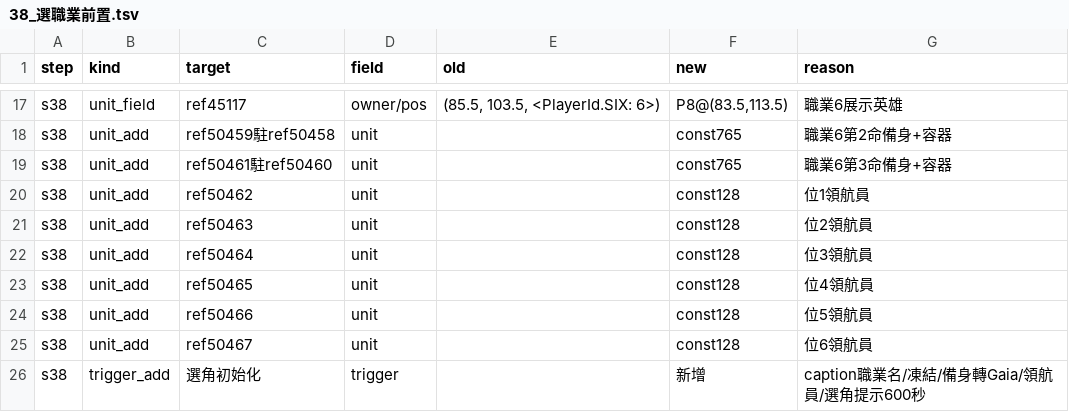
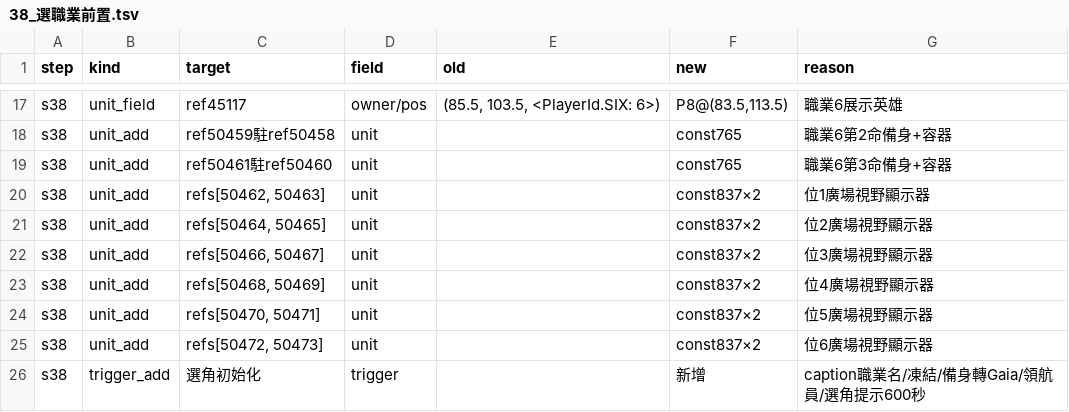
Before and after one commit to webrsb/Heroes-of-Gu-Long-AOE2-DE, a TSV file: src/合併/logs/38_選職業前置.tsv, drawn as a sheet; only a part is shown, gaps mark what is left out.

```diff
--- a/src/合併/logs/38_選職業前置.tsv
+++ b/src/合併/logs/38_選職業前置.tsv
@@ -19,8 +19,8 @@ s38	unit_add	ref50459駐ref50458	unit		const765	職業6第2命備身+容器
 s38	unit_add	ref50461駐ref50460	unit		const765	職業6第3命備身+容器
-s38	unit_add	ref50462	unit		const128	位1領航員
-s38	unit_add	ref50463	unit		const128	位2領航員
-s38	unit_add	ref50464	unit		const128	位3領航員
-s38	unit_add	ref50465	unit		const128	位4領航員
-s38	unit_add	ref50466	unit		const128	位5領航員
-s38	unit_add	ref50467	unit		const128	位6領航員
+s38	unit_add	refs[50462, 50463]	unit		const837×2	位1廣場視野顯示器
+s38	unit_add	refs[50464, 50465]	unit		const837×2	位2廣場視野顯示器
+s38	unit_add	refs[50466, 50467]	unit		const837×2	位3廣場視野顯示器
+s38	unit_add	refs[50468, 50469]	unit		const837×2	位4廣場視野顯示器
+s38	unit_add	refs[50470, 50471]	unit		const837×2	位5廣場視野顯示器
+s38	unit_add	refs[50472, 50473]	unit		const837×2	位6廣場視野顯示器
 s38	trigger_add	選角初始化	trigger		新增	caption職業名/凍結/備身轉Gaia/領航員/選角提示600秒
```
Also changed, not shown: 5 other files.
